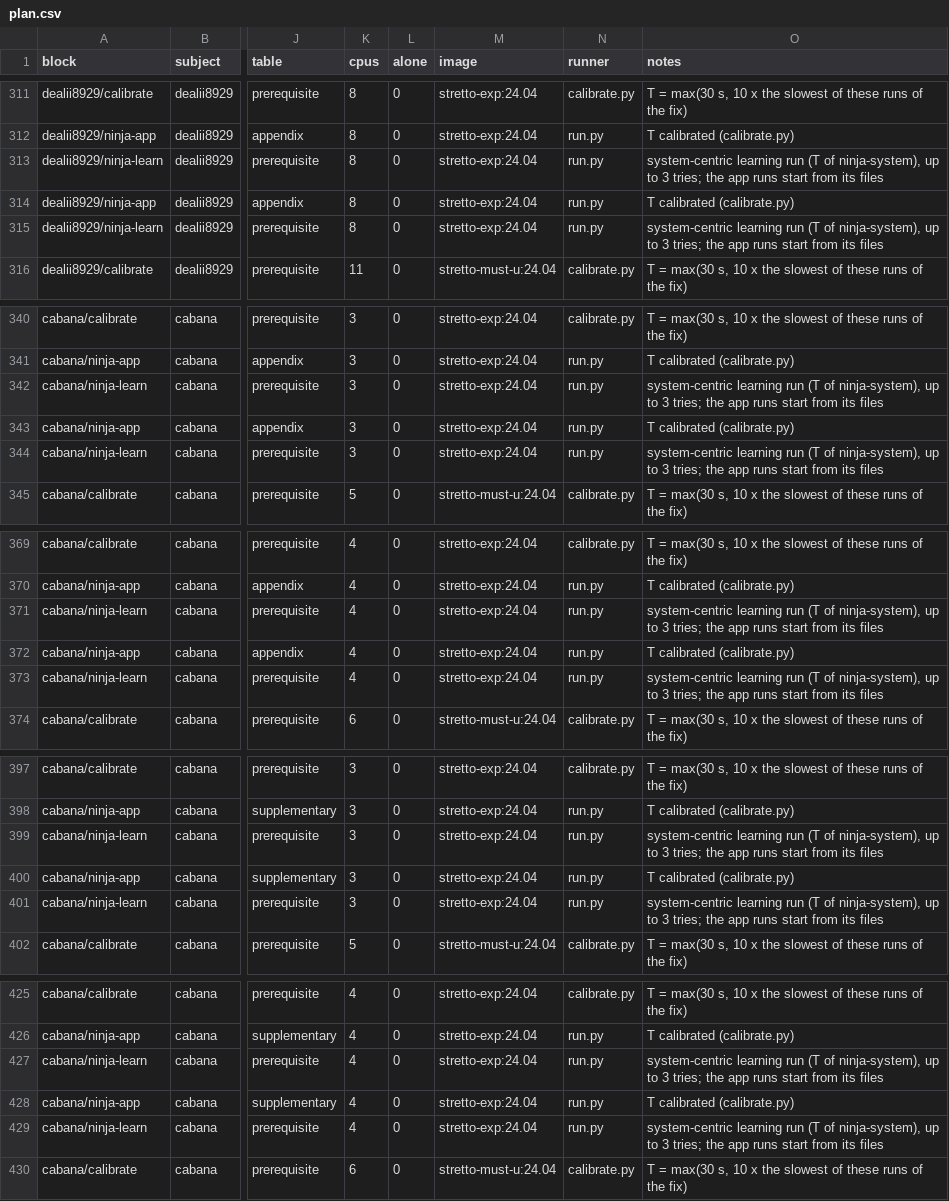
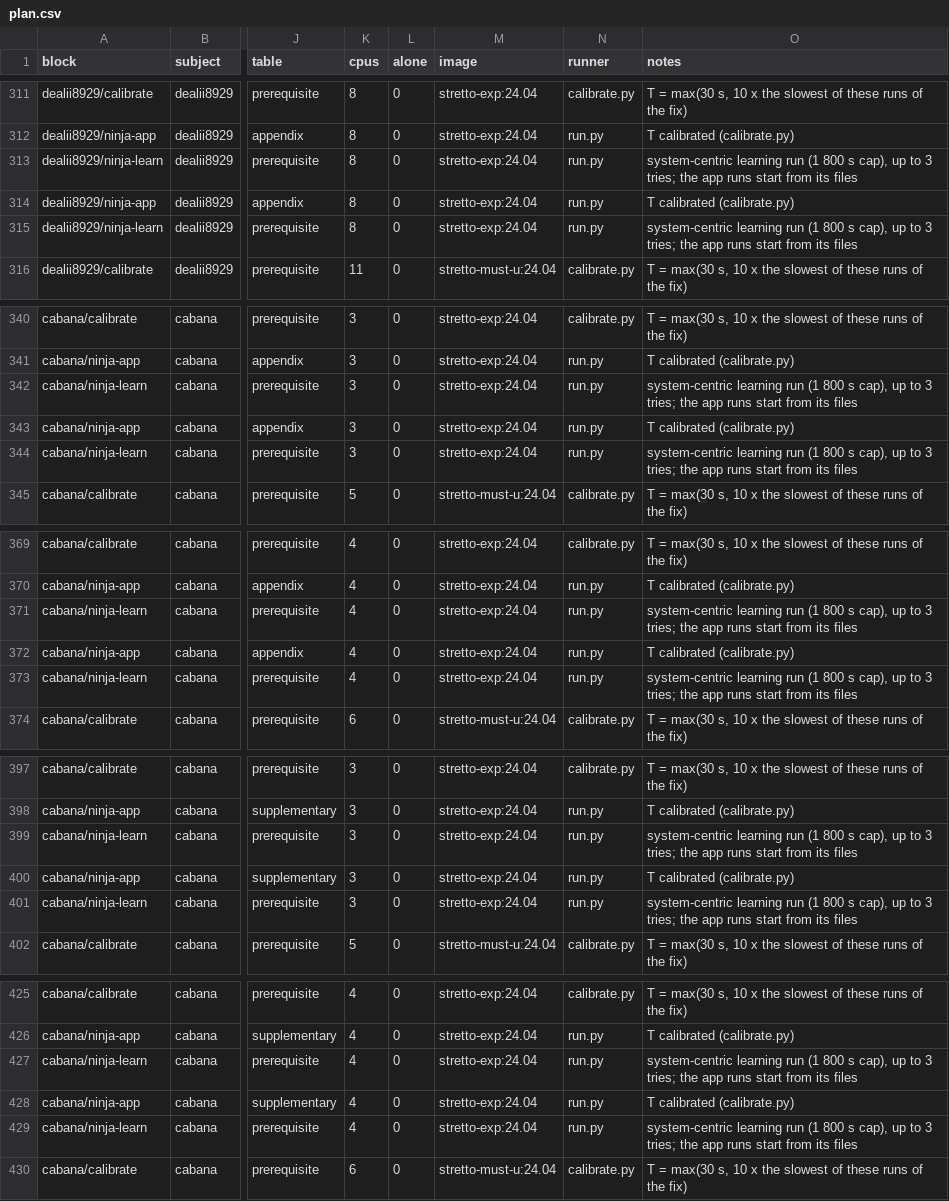
Before and after one commit to focs-lab/stretto, a CSV file: experiments/protocol/plan.csv, drawn as a sheet; only a part is shown, gaps mark what is left out; the diff covers the shown part only; the diff names each change by its address in the sheet, - before the commit and + after, or states it on an @@ line.

```diff
--- a/experiments/protocol/plan.csv
+++ b/experiments/protocol/plan.csv
-O313 (notes): …learning run (T of ninja-system), up to…
+O313 (notes): …learning run (1 800 s cap), up to…
-O315 (notes): …learning run (T of ninja-system), up to…
+O315 (notes): …learning run (1 800 s cap), up to…
-O342 (notes): …learning run (T of ninja-system), up to…
+O342 (notes): …learning run (1 800 s cap), up to…
-O344 (notes): …learning run (T of ninja-system), up to…
+O344 (notes): …learning run (1 800 s cap), up to…
-O371 (notes): …learning run (T of ninja-system), up to…
+O371 (notes): …learning run (1 800 s cap), up to…
-O373 (notes): …learning run (T of ninja-system), up to…
+O373 (notes): …learning run (1 800 s cap), up to…
-O399 (notes): …learning run (T of ninja-system), up to…
+O399 (notes): …learning run (1 800 s cap), up to…
-O401 (notes): …learning run (T of ninja-system), up to…
+O401 (notes): …learning run (1 800 s cap), up to…
-O427 (notes): …learning run (T of ninja-system), up to…
+O427 (notes): …learning run (1 800 s cap), up to…
-O429 (notes): …learning run (T of ninja-system), up to…
+O429 (notes): …learning run (1 800 s cap), up to…
```
Also changed, not shown: 58 edited cells elsewhere in this file, 3 other files.
